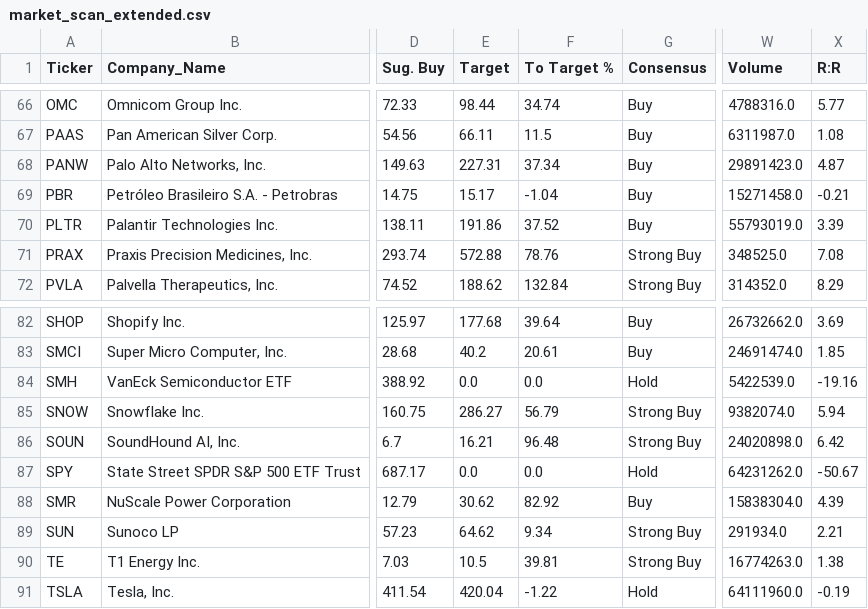
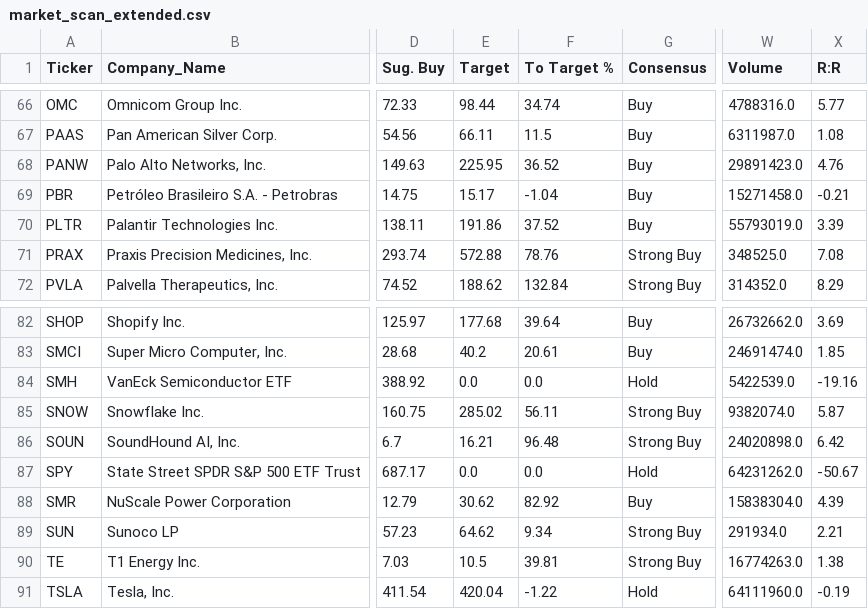
Before and after one commit to betty333ro/market-scanner, a CSV file: market_scan_extended.csv, drawn as a sheet; only a part is shown, gaps mark what is left out; the diff covers the shown part only; the diff names each change by its address in the sheet, - before the commit and + after, or states it on an @@ line.

```diff
--- a/market_scan_extended.csv
+++ b/market_scan_extended.csv
-E68 (Target): 227.31
+E68 (Target): 225.95
-F68 (To Target %): 37.34
+F68 (To Target %): 36.52
-X68 (R:R): 4.87
+X68 (R:R): 4.76
-E85 (Target): 286.27
+E85 (Target): 285.02
-F85 (To Target %): 56.79
+F85 (To Target %): 56.11
-X85 (R:R): 5.94
+X85 (R:R): 5.87
```
Also changed, not shown: 60 edited cells elsewhere in this file, 1 other file.
